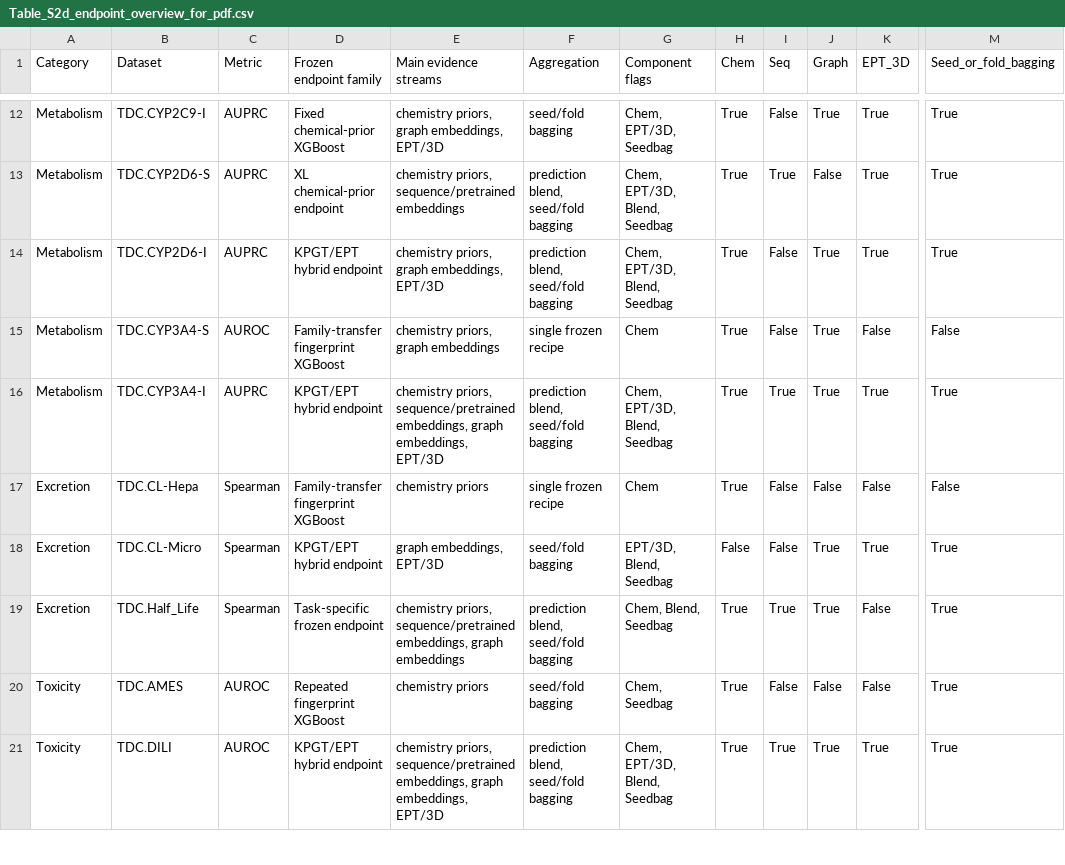
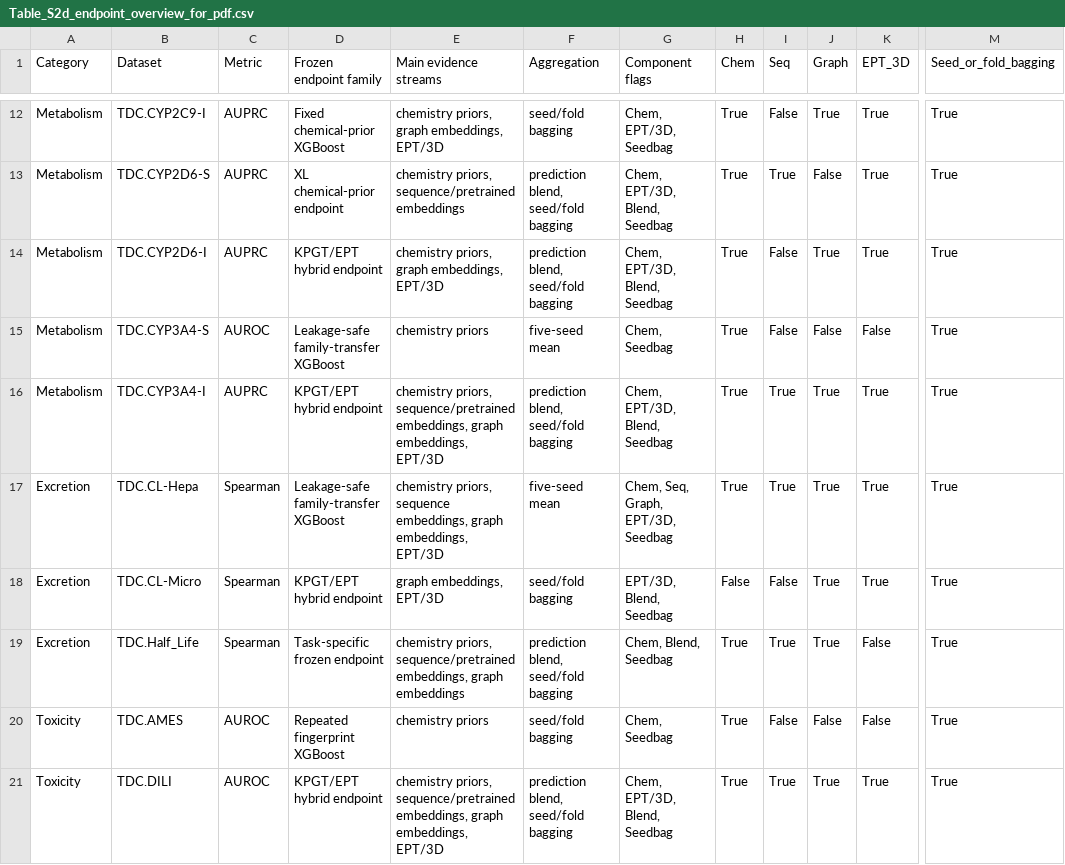
Before and after one commit to dchen0212/trimole_hybrid, a CSV file: supplementary_tables/Table_S2d_endpoint_overview_for_pdf.csv, drawn as a sheet; only a part is shown, gaps mark what is left out; the diff names each change by its address in the sheet, - before the commit and + after, or states it on an @@ line.

```diff
--- a/supplementary_tables/Table_S2d_endpoint_overview_for_pdf.csv
+++ b/supplementary_tables/Table_S2d_endpoint_overview_for_pdf.csv
-D15 (Frozen endpoint family): Family-transfer fingerprint XGBoost
+D15 (Frozen endpoint family): Leakage-safe family-transfer XGBoost
-E15 (Main evidence streams): chemistry priors, graph embeddings
+E15 (Main evidence streams): chemistry priors
-F15 (Aggregation): single frozen recipe
+F15 (Aggregation): five-seed mean
-G15 (Component flags): Chem
+G15 (Component flags): Chem, Seedbag
-J15 (Graph): True
+J15 (Graph): False
-M15 (Seed_or_fold_bagging): False
+M15 (Seed_or_fold_bagging): True
-D17 (Frozen endpoint family): Family-transfer fingerprint XGBoost
+D17 (Frozen endpoint family): Leakage-safe family-transfer XGBoost
-E17 (Main evidence streams): chemistry priors
+E17 (Main evidence streams): chemistry priors, sequence embeddings, graph embeddings, EPT/3D
-F17 (Aggregation): single frozen recipe
+F17 (Aggregation): five-seed mean
-G17 (Component flags): Chem
+G17 (Component flags): Chem, Seq, Graph, EPT/3D, Seedbag
-I17 (Seq): False
+I17 (Seq): True
-J17 (Graph): False
+J17 (Graph): True
-K17 (EPT_3D): False
+K17 (EPT_3D): True
-M17 (Seed_or_fold_bagging): False
+M17 (Seed_or_fold_bagging): True
```
Also changed, not shown: supplementary_tables/Table_S2b_endpoint_configs_wide.csv, supplementary_tables/Table_S4b_formal_ablation_summary.csv, 13 other files.
